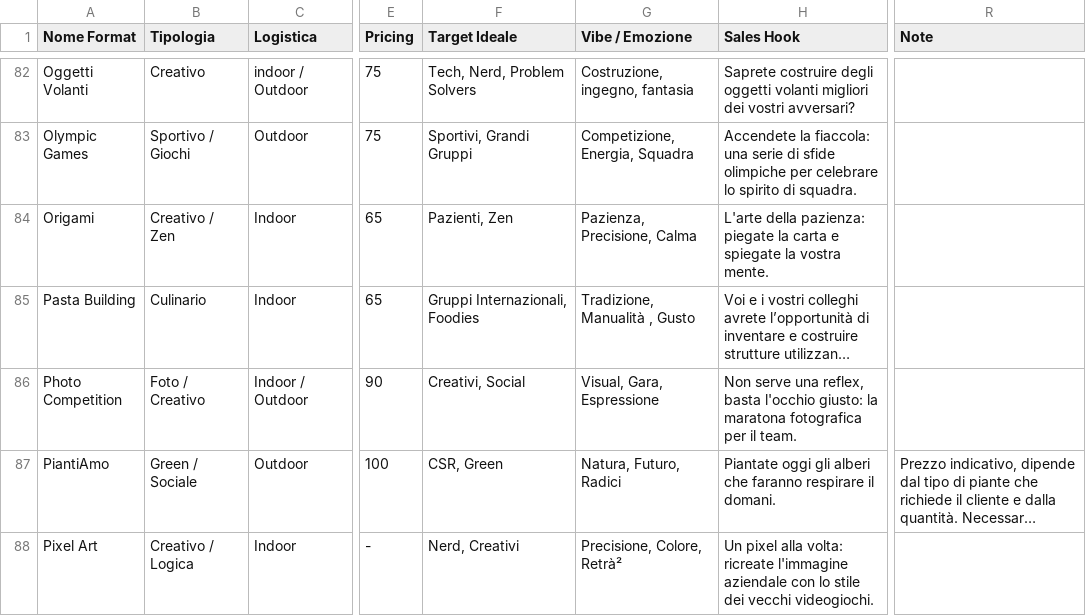
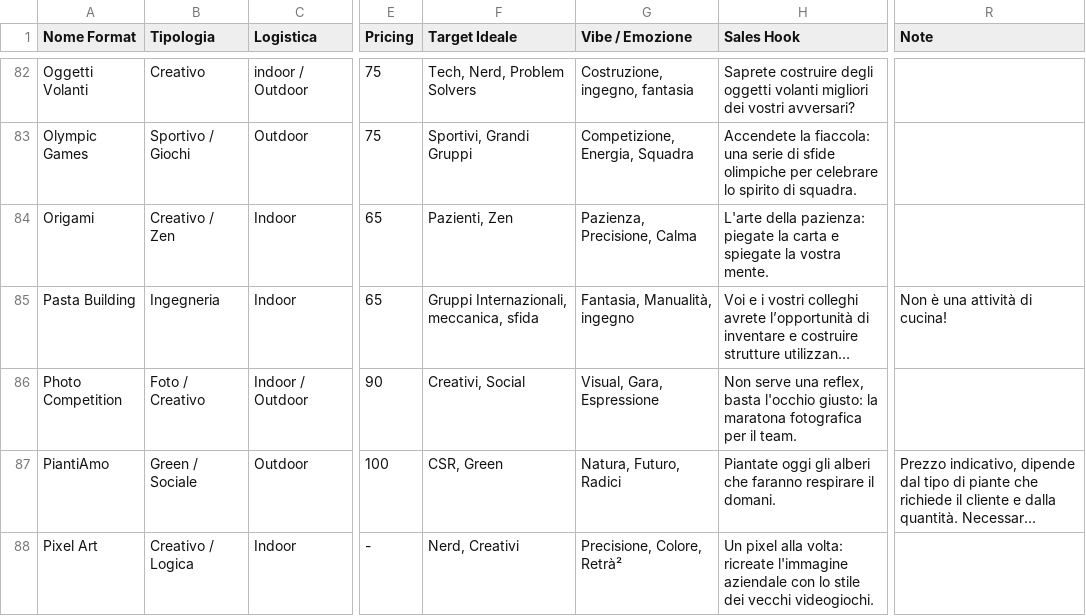
Before and after one commit to danieleelti/Timmy, a CSV file: MasterTimmy.csv, drawn as a sheet; only a part is shown, gaps mark what is left out; long unchanged cells end in …; the diff names each change by its address in the sheet, - before the commit and + after, or states it on an @@ line.

Commit message:
Add files via upload

```diff
--- a/MasterTimmy.csv
+++ b/MasterTimmy.csv
-B85 (Tipologia): Culinario
+B85 (Tipologia): Ingegneria
-F85 (Target Ideale): Gruppi Internazionali, Foodies
+F85 (Target Ideale): Gruppi Internazionali, meccanica, sfida
-G85 (Vibe / Emozione): Tradizione, Manualità , Gusto
+G85 (Vibe / Emozione): Fantasia, Manualità, ingegno
-R85 (Note): (empty)
+R85 (Note): Non è una attività di cucina!
```
